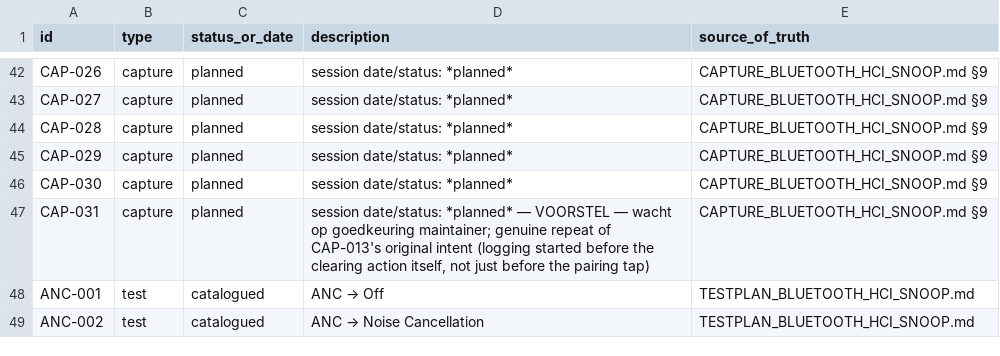
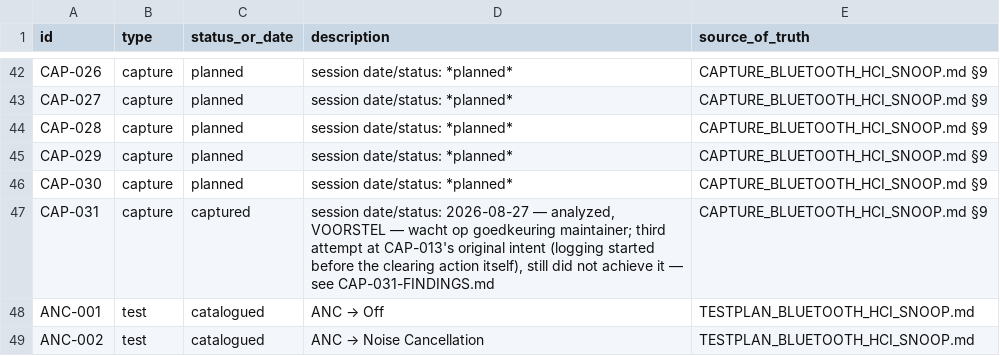
Before and after one commit to tedsluis/opencontrolpixelbudspro2, a CSV file: id_registry.csv, drawn as a sheet; only a part is shown, gaps mark what is left out.

Commit message:
added finding CAP-031

```diff
--- a/id_registry.csv
+++ b/id_registry.csv
@@ -46,3 +46,3 @@ CAP-029,capture,planned,"session date/status: *planned*",CAPTURE_BLUETOOTH_HCI_S
 CAP-030,capture,planned,"session date/status: *planned*",CAPTURE_BLUETOOTH_HCI_SNOOP.md §9
-CAP-031,capture,planned,"session date/status: *planned* — VOORSTEL — wacht op goedkeuring maintainer; genuine repeat of CAP-013's original intent (logging started before the clearing action itself, not just before the pairing tap)",CAPTURE_BLUETOOTH_HCI_SNOOP.md §9
+CAP-031,capture,captured,"session date/status: 2026-08-27 — analyzed, VOORSTEL — wacht op goedkeuring maintainer; third attempt at CAP-013's original intent (logging started before the clearing action itself), still did not achieve it — see CAP-031-FINDINGS.md",CAPTURE_BLUETOOTH_HCI_SNOOP.md §9
 ANC-001,test,catalogued,"ANC → Off",TESTPLAN_BLUETOOTH_HCI_SNOOP.md
```
Also changed, not shown: 9 other files.
